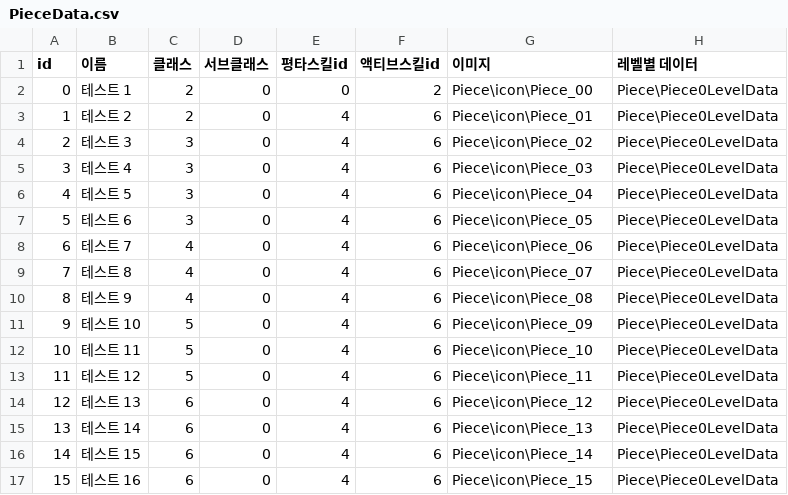
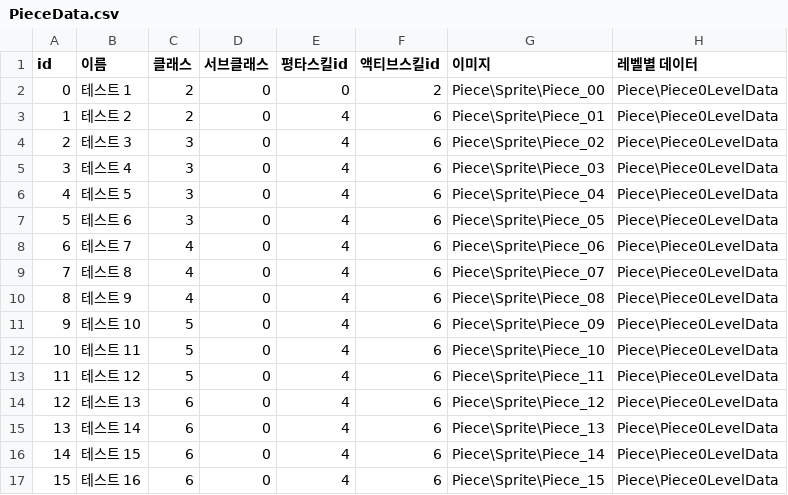
Before and after one commit to onegoon123/DefenseGame, a CSV file: Assets/Resources/Piece/PieceData.csv, drawn as a sheet.

```diff
--- a/Assets/Resources/Piece/PieceData.csv
+++ b/Assets/Resources/Piece/PieceData.csv
@@ -1,17 +1,17 @@
 id,이름,클래스,서브클래스,평타스킬id,액티브스킬id,이미지,레벨별 데이터
-0,테스트 1,2,0,0,2,Piece\icon\Piece_00,Piece\Piece0LevelData
-1,테스트 2,2,0,4,6,Piece\icon\Piece_01,Piece\Piece0LevelData
-2,테스트 3,3,0,4,6,Piece\icon\Piece_02,Piece\Piece0LevelData
-3,테스트 4,3,0,4,6,Piece\icon\Piece_03,Piece\Piece0LevelData
-4,테스트 5,3,0,4,6,Piece\icon\Piece_04,Piece\Piece0LevelData
-5,테스트 6,3,0,4,6,Piece\icon\Piece_05,Piece\Piece0LevelData
-6,테스트 7,4,0,4,6,Piece\icon\Piece_06,Piece\Piece0LevelData
-7,테스트 8,4,0,4,6,Piece\icon\Piece_07,Piece\Piece0LevelData
-8,테스트 9,4,0,4,6,Piece\icon\Piece_08,Piece\Piece0LevelData
-9,테스트 10,5,0,4,6,Piece\icon\Piece_09,Piece\Piece0LevelData
-10,테스트 11,5,0,4,6,Piece\icon\Piece_10,Piece\Piece0LevelData
-11,테스트 12,5,0,4,6,Piece\icon\Piece_11,Piece\Piece0LevelData
-12,테스트 13,6,0,4,6,Piece\icon\Piece_12,Piece\Piece0LevelData
-13,테스트 14,6,0,4,6,Piece\icon\Piece_13,Piece\Piece0LevelData
-14,테스트 15,6,0,4,6,Piece\icon\Piece_14,Piece\Piece0LevelData
-15,테스트 16,6,0,4,6,Piece\icon\Piece_15,Piece\Piece0LevelData
+0,테스트 1,2,0,0,2,Piece\Sprite\Piece_00,Piece\Piece0LevelData
+1,테스트 2,2,0,4,6,Piece\Sprite\Piece_01,Piece\Piece0LevelData
+2,테스트 3,3,0,4,6,Piece\Sprite\Piece_02,Piece\Piece0LevelData
+3,테스트 4,3,0,4,6,Piece\Sprite\Piece_03,Piece\Piece0LevelData
+4,테스트 5,3,0,4,6,Piece\Sprite\Piece_04,Piece\Piece0LevelData
+5,테스트 6,3,0,4,6,Piece\Sprite\Piece_05,Piece\Piece0LevelData
+6,테스트 7,4,0,4,6,Piece\Sprite\Piece_06,Piece\Piece0LevelData
+7,테스트 8,4,0,4,6,Piece\Sprite\Piece_07,Piece\Piece0LevelData
+8,테스트 9,4,0,4,6,Piece\Sprite\Piece_08,Piece\Piece0LevelData
+9,테스트 10,5,0,4,6,Piece\Sprite\Piece_09,Piece\Piece0LevelData
+10,테스트 11,5,0,4,6,Piece\Sprite\Piece_10,Piece\Piece0LevelData
+11,테스트 12,5,0,4,6,Piece\Sprite\Piece_11,Piece\Piece0LevelData
+12,테스트 13,6,0,4,6,Piece\Sprite\Piece_12,Piece\Piece0LevelData
+13,테스트 14,6,0,4,6,Piece\Sprite\Piece_13,Piece\Piece0LevelData
+14,테스트 15,6,0,4,6,Piece\Sprite\Piece_14,Piece\Piece0LevelData
+15,테스트 16,6,0,4,6,Piece\Sprite\Piece_15,Piece\Piece0LevelData
```
Also changed, not shown: 34 other files.
